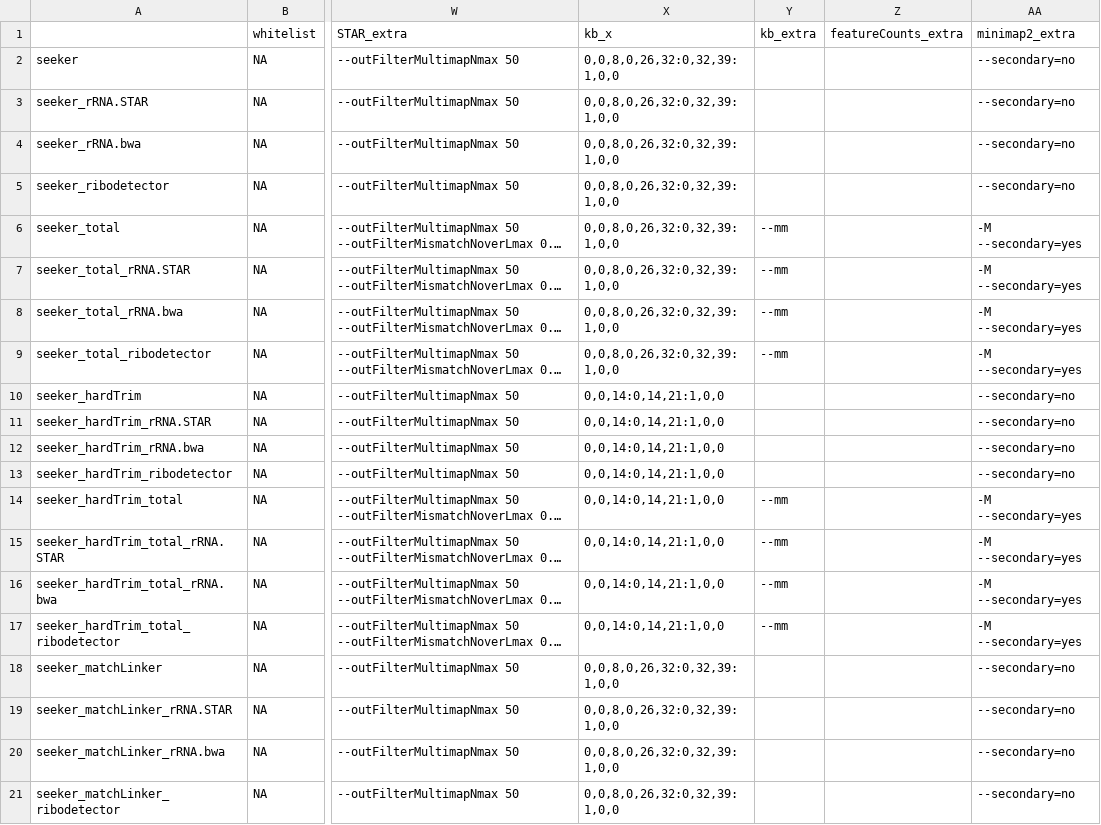
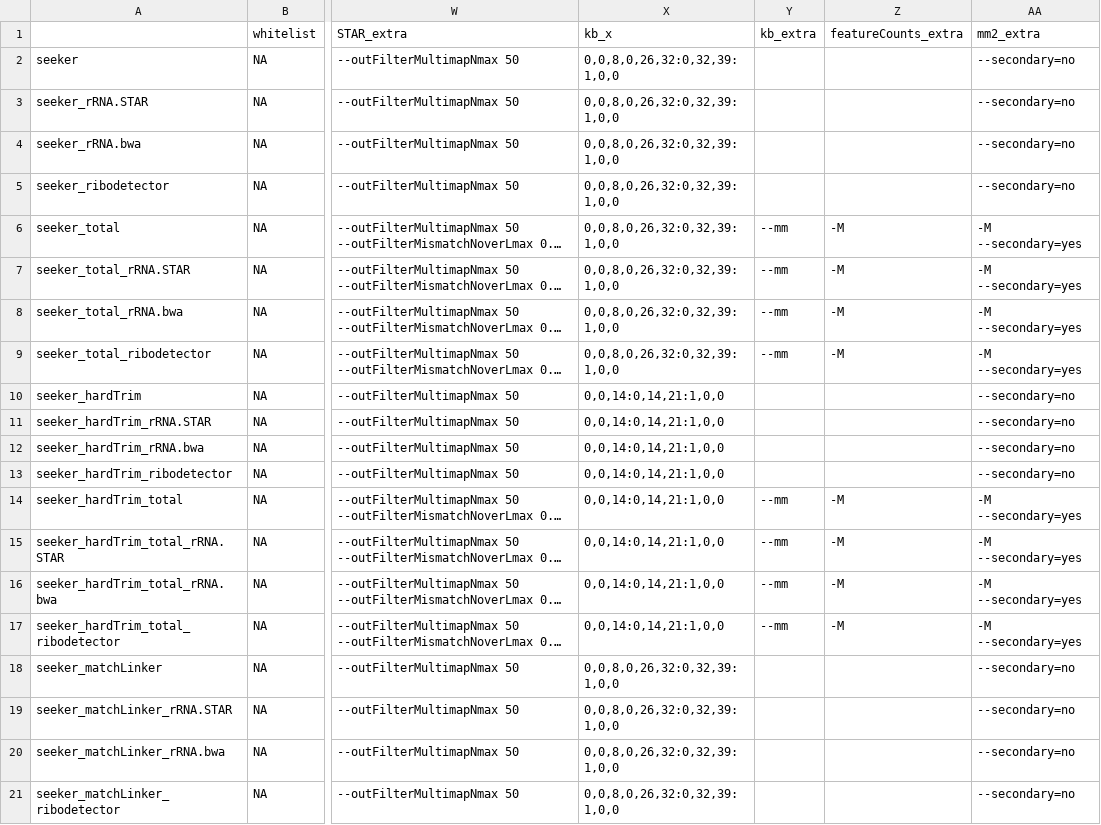
Before and after one commit to mckellardw/slide_snake, a CSV file: resources/recipe_sheet.csv, drawn as a sheet; only a part is shown, gaps mark what is left out; long unchanged cells end in …; the diff covers the shown part only; the diff names each change by its address in the sheet, - before the commit and + after, or states it on an @@ line.

```diff
--- a/resources/recipe_sheet.csv
+++ b/resources/recipe_sheet.csv
-AA1: minimap2_extra
+AA1: mm2_extra
-Z6:Z9 (featureCounts_extra): (empty)
+Z6:Z9 (featureCounts_extra): -M
-Z14:Z17 (featureCounts_extra): (empty)
+Z14:Z17 (featureCounts_extra): -M
```
Also changed, not shown: 24 edited cells elsewhere in this file, 9 other files.
